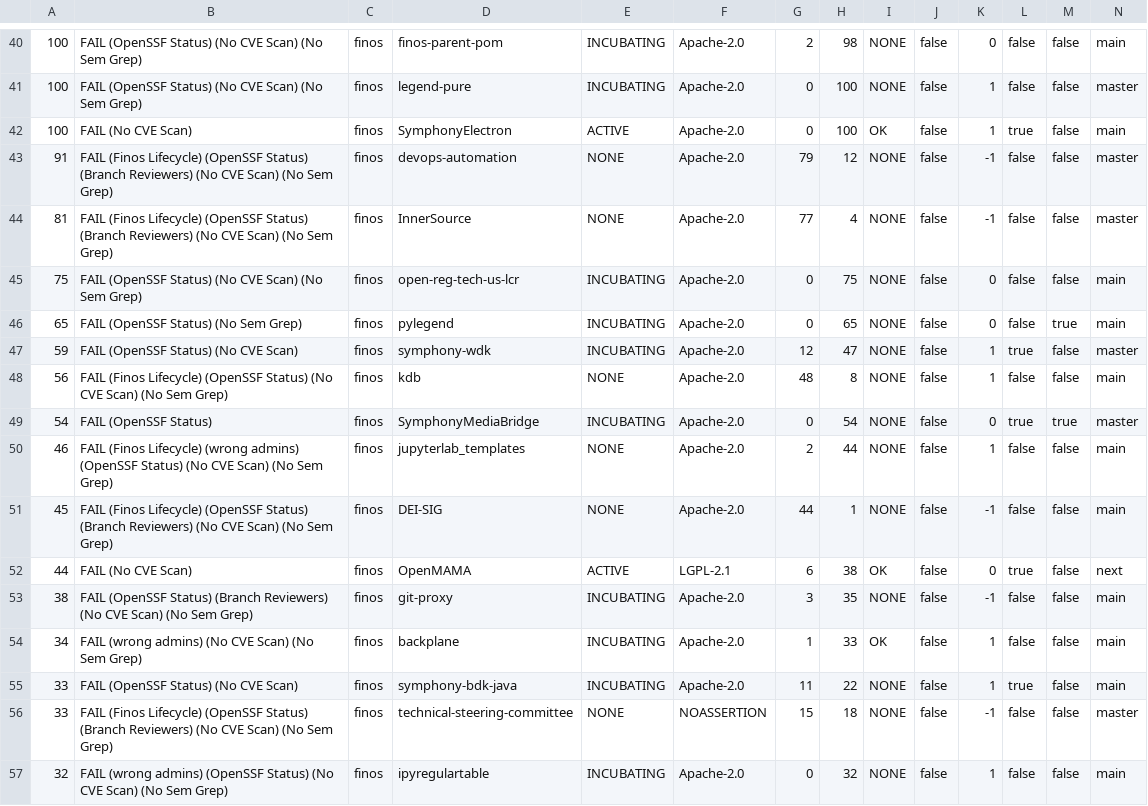
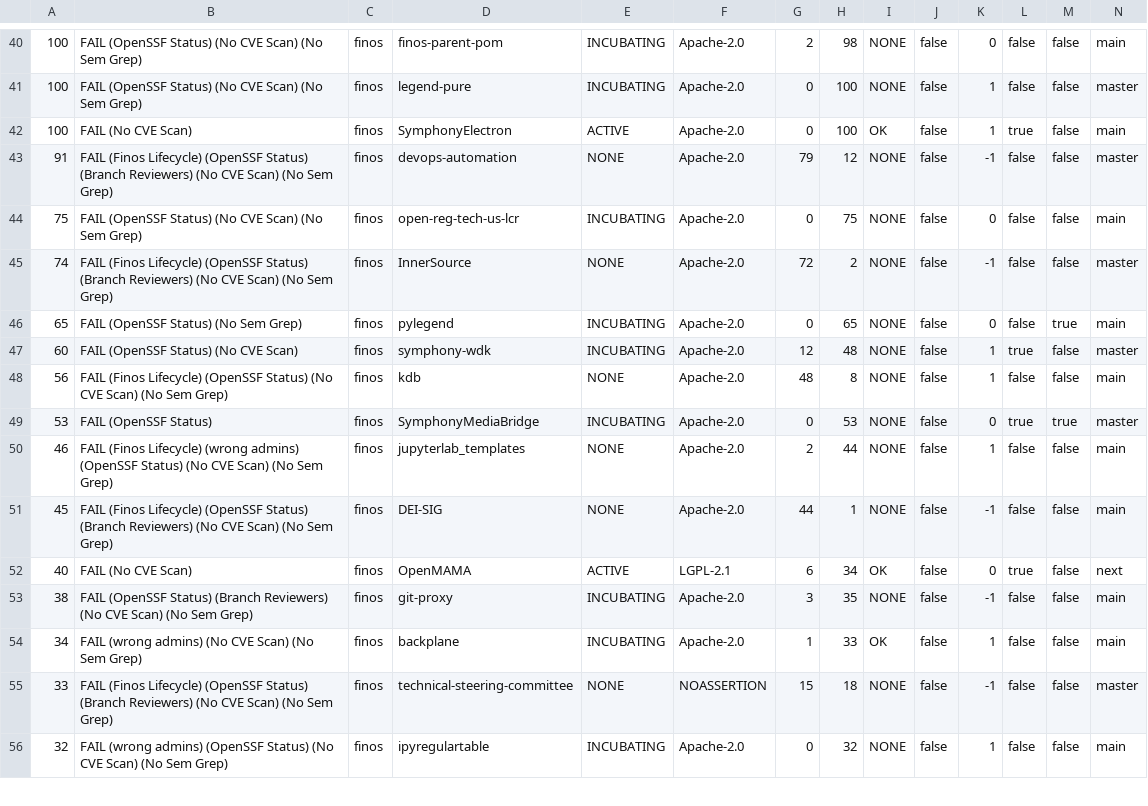
Before and after one commit to finos-labs/project-analysis, a CSV file: scan.csv, drawn as a sheet; only a part is shown, gaps mark what is left out; removed rows and columns are numbered as before the commit, all else as after; rows hold the shown columns only; the diff covers the shown part only; the diff names each change by its address in the sheet, - before the commit and + after, or states it on an @@ line.

Commit message:
Landscape Scanning Generated File

```diff
--- a/scan.csv
+++ b/scan.csv
-row 44: 81 | FAIL (Finos Lifecycle) (OpenSSF Status) (Branch Reviewers) (No CVE Scan) (No Sem Grep) | finos | InnerSource | NONE | Apache-2.0 | 77 | 4 | NONE | false | -1 | false | false | master
+row 45: 74 | FAIL (Finos Lifecycle) (OpenSSF Status) (Branch Reviewers) (No CVE Scan) (No Sem Grep) | finos | InnerSource | NONE | Apache-2.0 | 72 | 2 | NONE | false | -1 | false | false | master
-A47: 59
+A47: 60
-H47: 47
+H47: 48
-A49: 54
+A49: 53
-H49: 54
+H49: 53
-A52: 44
+A52: 40
-H52: 38
+H52: 34
-row 55: 33 | FAIL (OpenSSF Status) (No CVE Scan) | finos | symphony-bdk-java | INCUBATING | Apache-2.0 | 11 | 22 | NONE | false | 1 | true | false | main
```
Also changed, not shown: 3 added rows, 2 removed rows and 42 edited cells elsewhere in this file.
